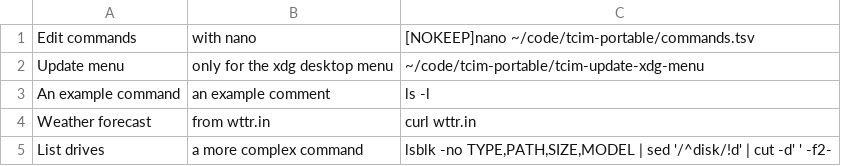
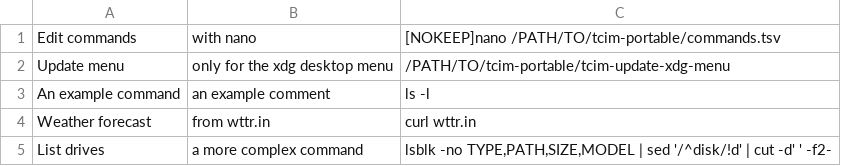
Before and after one commit to wups/tcim-portable, a TSV file: commands.tsv, drawn as a sheet.

Commit message:
change paths

```diff
--- a/commands.tsv
+++ b/commands.tsv
@@ -1,3 +1,3 @@
-Edit commands	with nano	[NOKEEP]nano ~/code/tcim-portable/commands.tsv
-Update menu	only for the xdg desktop menu	~/code/tcim-portable/tcim-update-xdg-menu
+Edit commands	with nano	[NOKEEP]nano /PATH/TO/tcim-portable/commands.tsv
+Update menu	only for the xdg desktop menu	/PATH/TO/tcim-portable/tcim-update-xdg-menu
 An example command	an example comment	ls -l
```
